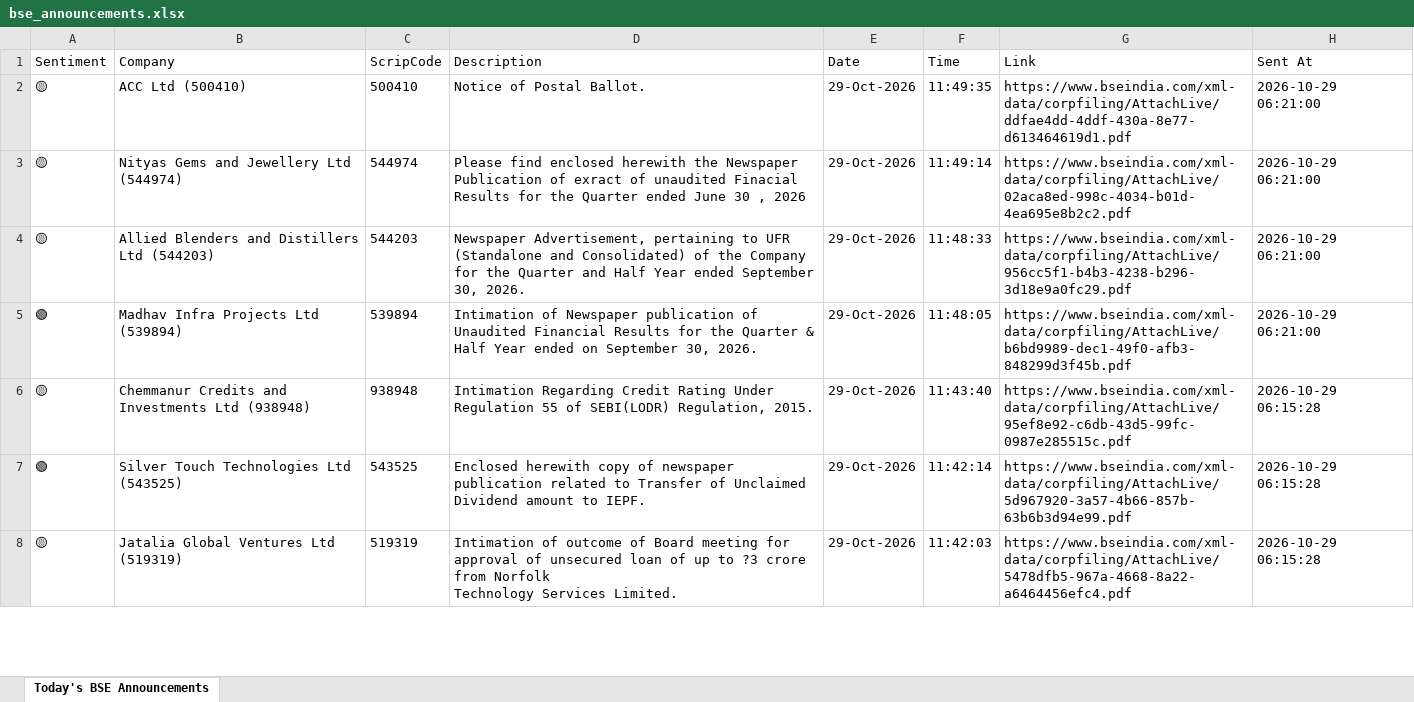
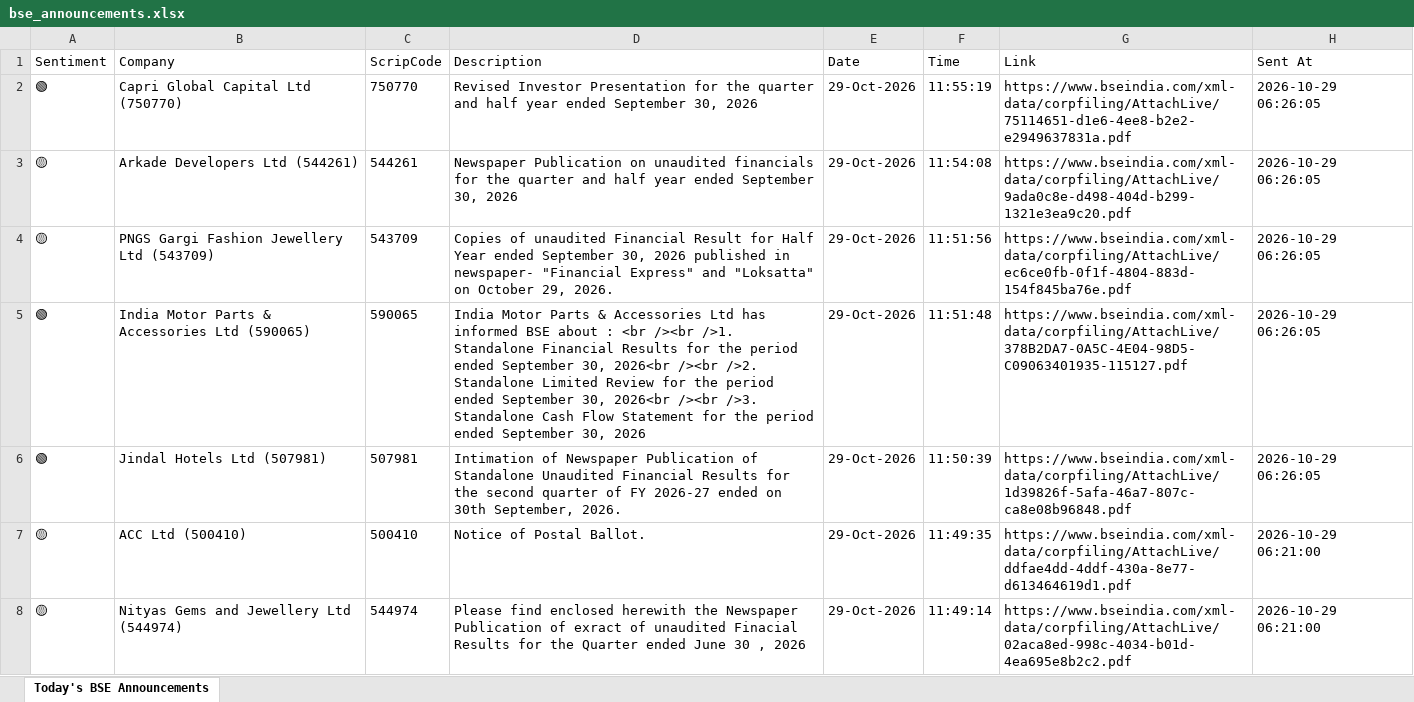
Before and after one commit to divy008/Levnse, an Excel workbook: bse_announcements.xlsx, sheet Today's BSE Announcements, drawn as a sheet; only a part is shown; the shorter side is filled out with more unchanged rows; values as stored, in another font and other column widths than the file's, no borders; the diff names each change by its address in the sheet, - before the commit and + after, or states it on an @@ line.

```diff
--- a/bse_announcements.xlsx (sheet Today's BSE Announcements)
+++ b/bse_announcements.xlsx (sheet Today's BSE Announcements)
+row 2: 🟢 | Capri Global Capital Ltd (750770) | 750770 | Revised Investor Presentation for the quarter and half year ended September 30, 2026 | 29-Oct-2026 | 11:55:19 | https://www.bseindia.com/xml-data/corpfiling/AttachLive/75114651-d1e6-4ee8-b2e2-e2949637831a.pdf | 2026-10-29 06:26:05
+row 3: 🟡 | Arkade Developers Ltd (544261) | 544261 | Newspaper Publication on unaudited financials for the quarter and half year ended September 30, 2026 | 29-Oct-2026 | 11:54:08 | https://www.bseindia.com/xml-data/corpfiling/AttachLive/9ada0c8e-d498-404d-b299-1321e3ea9c20.pdf | 2026-10-29 06:26:05
+row 4: 🟡 | PNGS Gargi Fashion Jewellery Ltd (543709) | 543709 | Copies of unaudited Financial Result for Half Year ended September 30, 2026 published in newspaper- "Financial Express" and "Loksatta" on October 29, 2026. | 29-Oct-2026 | 11:51:56 | https://www.bseindia.com/xml-data/corpfiling/AttachLive/ec6ce0fb-0f1f-4804-883d-154f845ba76e.pdf | 2026-10-29 06:26:05
+row 5: 🟢 | India Motor Parts & Accessories Ltd (590065) | 590065 | India Motor Parts & Accessories Ltd has informed BSE about : <br /><br />1. Standalone Financial Results for the period ended September 30, 2026<br /><br />2. Standalone Limited Review for the period ended September 30, 2026<br /><br />3. Standalone Cash Flow Statement for the period ended September 30, 2026 | 29-Oct-2026 | 11:51:48 | https://www.bseindia.com/xml-data/corpfiling/AttachLive/378B2DA7-0A5C-4E04-98D5-C09063401935-115127.pdf | 2026-10-29 06:26:05
+row 6: 🟢 | Jindal Hotels Ltd (507981) | 507981 | Intimation of Newspaper Publication of Standalone Unaudited Financial Results for the second quarter of FY 2026-27 ended on 30th September, 2026. | 29-Oct-2026 | 11:50:39 | https://www.bseindia.com/xml-data/corpfiling/AttachLive/1d39826f-5afa-46a7-807c-ca8e08b96848.pdf | 2026-10-29 06:26:05
```
Also changed, not shown: announcements.xlsx, 6 other files.
